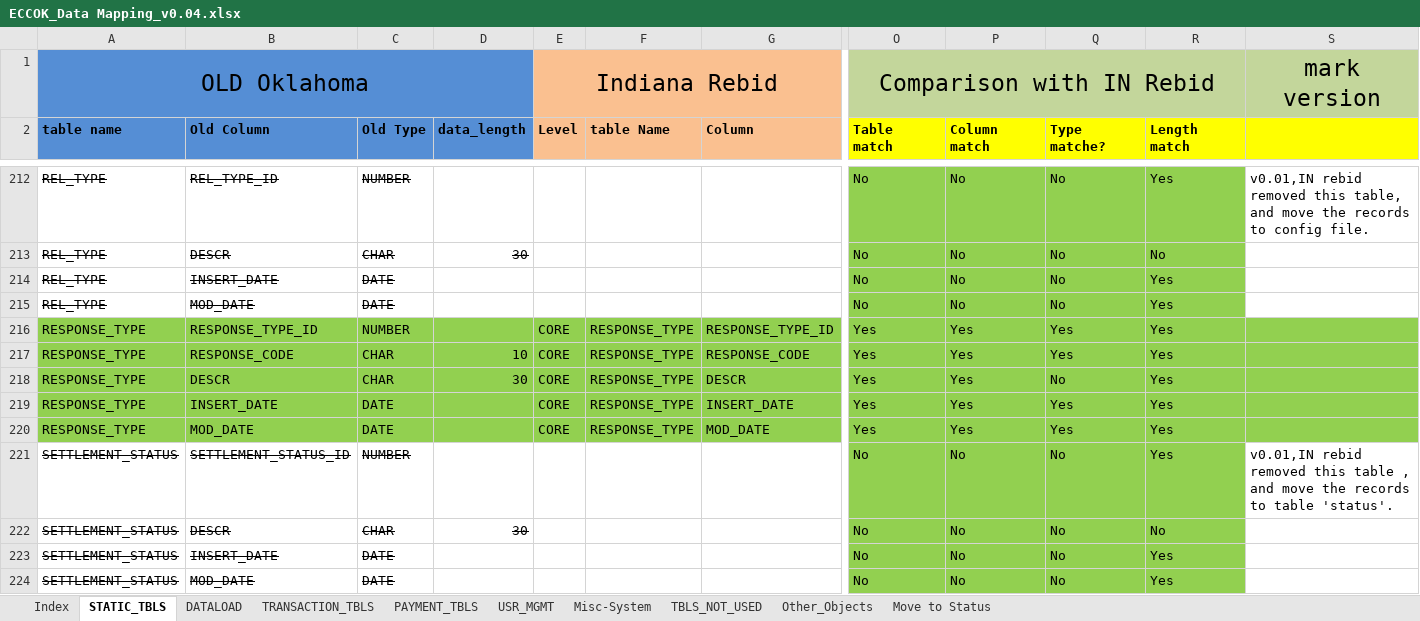
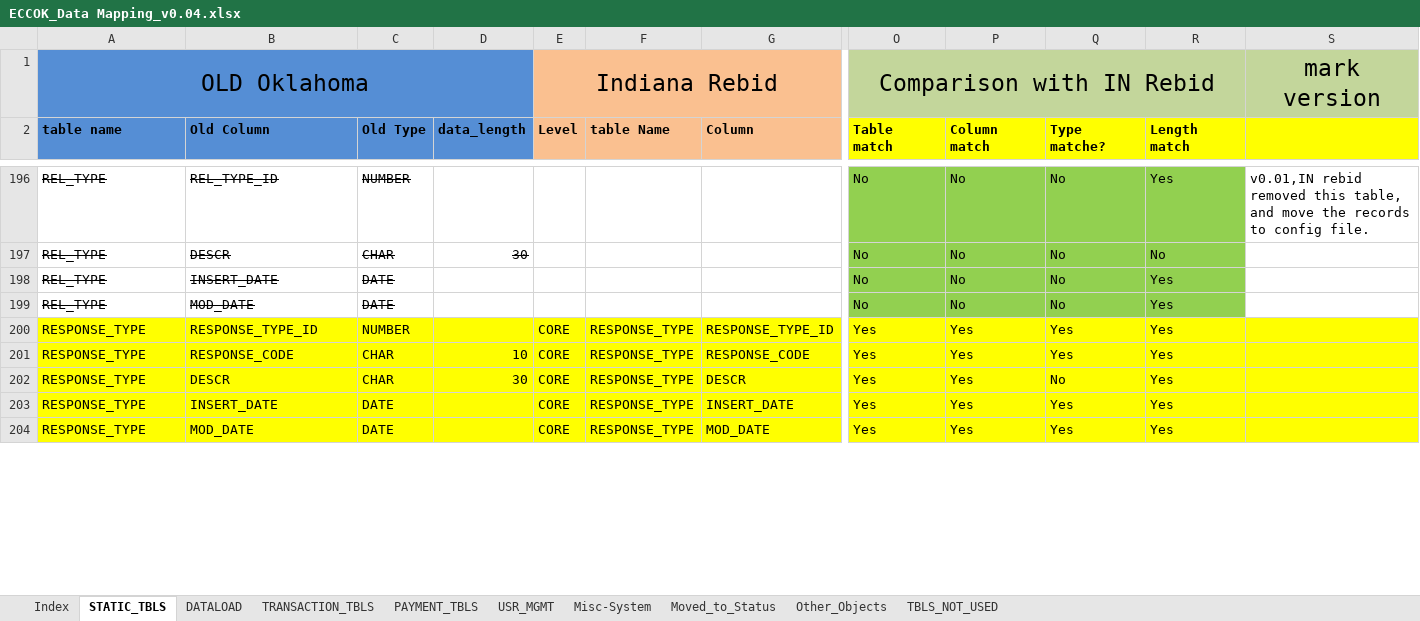
Before and after one commit to jarvis-su001/DataMappingTool, an Excel workbook: DataMappingTool/src/documents/ECCOK_Data Mapping_v0.04.xlsx, sheet STATIC_TBLS, drawn as a sheet; only a part is shown, gaps mark what is left out; values as stored, in another font and other column widths than the file's, no borders; conditional formats not drawn; removed rows and columns are numbered as before the commit, all else as after; rows hold the shown columns only; the diff covers the shown part only; the diff names each change by its address in the sheet, - before the commit and + after, or states it on an @@ line.

Commit message:
ddd

```diff
--- a/DataMappingTool/src/documents/ECCOK_Data Mapping_v0.04.xlsx (sheet STATIC_TBLS)
+++ b/DataMappingTool/src/documents/ECCOK_Data Mapping_v0.04.xlsx (sheet STATIC_TBLS)
-sheet tab: Move to Status
+sheet tab: Moved_to_Status
@@ sheet tab order changed: Index | STATIC_TBLS | DATALOAD | TRANSACTION_TBLS | PAYMENT_TBLS | USR_MGMT | Misc-System | Moved_to_Status | Other_Objects | TBLS_NOT_USED @@
-A200:S204 fill: #92D050
+A200:S204 fill: #FFFF00
-row 221: SETTLEMENT_STATUS | SETTLEMENT_STATUS_ID | NUMBER |  |  |  |  | No | No | No | Yes | v0.01,IN rebid removed this table , and move the records to table 'status'.
-row 222: SETTLEMENT_STATUS | DESCR | CHAR | 30 |  |  |  | No | No | No | No
-row 223: SETTLEMENT_STATUS | INSERT_DATE | DATE |  |  |  |  | No | No | No | Yes
-row 224: SETTLEMENT_STATUS | MOD_DATE | DATE |  |  |  |  | No | No | No | Yes
```
Also changed, not shown: 20 removed rows, 1 edited cell and cell formats elsewhere in this sheet, sheet Moved_to_Status, sheet Index, formulas that keep their value.
